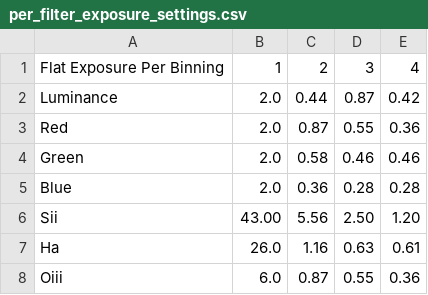
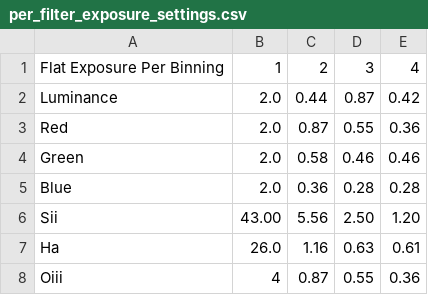
Before and after one commit to jamiesmith/astrophotography, a CSV file: PySkyX/per_filter_exposure_settings.csv, drawn as a sheet.

Commit message:
settings for new camera

```diff
--- a/PySkyX/per_filter_exposure_settings.csv
+++ b/PySkyX/per_filter_exposure_settings.csv
@@ -7,2 +7,2 @@ Sii,43.00,5.56,2.50,1.20
 Ha,26.0,1.16,0.63,0.61
-Oiii,6.0,0.87,0.55,0.36
+Oiii,4,0.87,0.55,0.36
```
Also changed, not shown: 2 other files.
